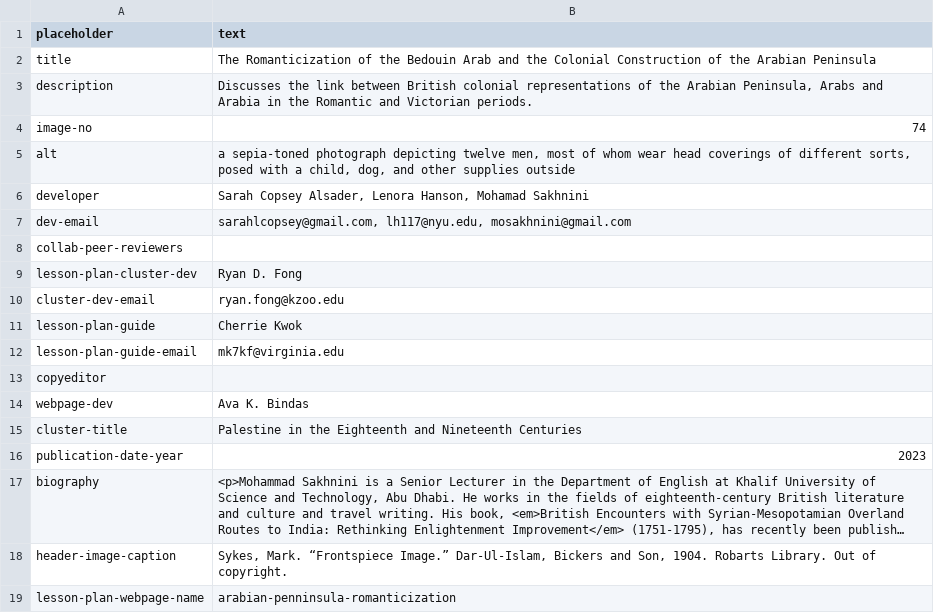
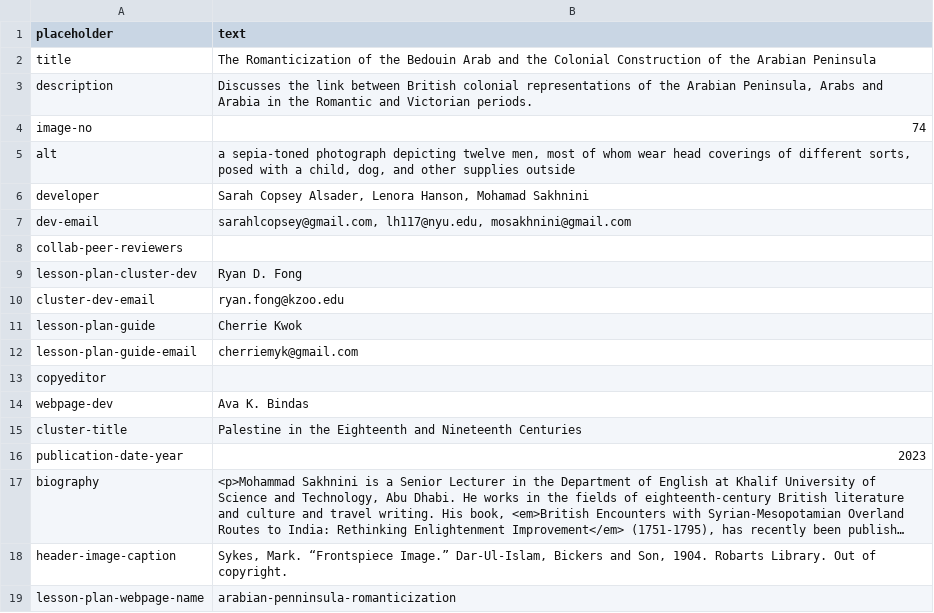
Before and after one commit to undiscipliningvc/undiscipliningvc, a CSV file: 0_dev/0_page-dev/0_done/spreadsheet-lesson-plan-alsader et al..csv, drawn as a sheet; long unchanged cells end in ….

```diff
--- a/0_dev/0_page-dev/0_done/spreadsheet-lesson-plan-alsader et al..csv
+++ b/0_dev/0_page-dev/0_done/spreadsheet-lesson-plan-alsader et al..csv
@@ -11,3 +11,3 @@ cluster-dev-email,ryan.fong@kzoo.edu
 lesson-plan-guide,Cherrie Kwok
-lesson-plan-guide-email,mk7kf@virginia.edu
+lesson-plan-guide-email,cherriemyk@gmail.com
 copyeditor,
```
Also changed, not shown: 0_dev/0_page-dev/0_done/spreadsheet-lesson-plan-1-Sakhnini.csv, 0_dev/0_page-dev/0_done/spreadsheet-lesson-plan-Sakhnini-et-al.csv, 13 other files.
